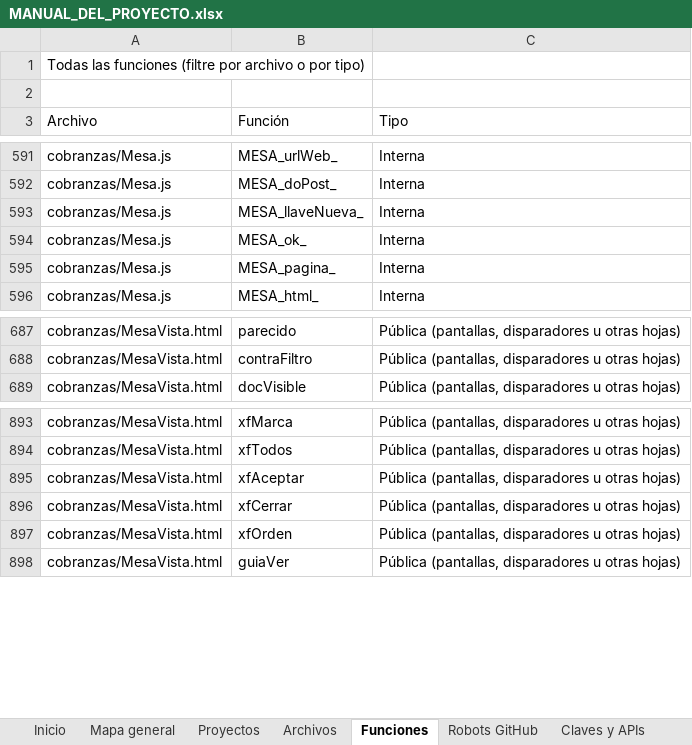
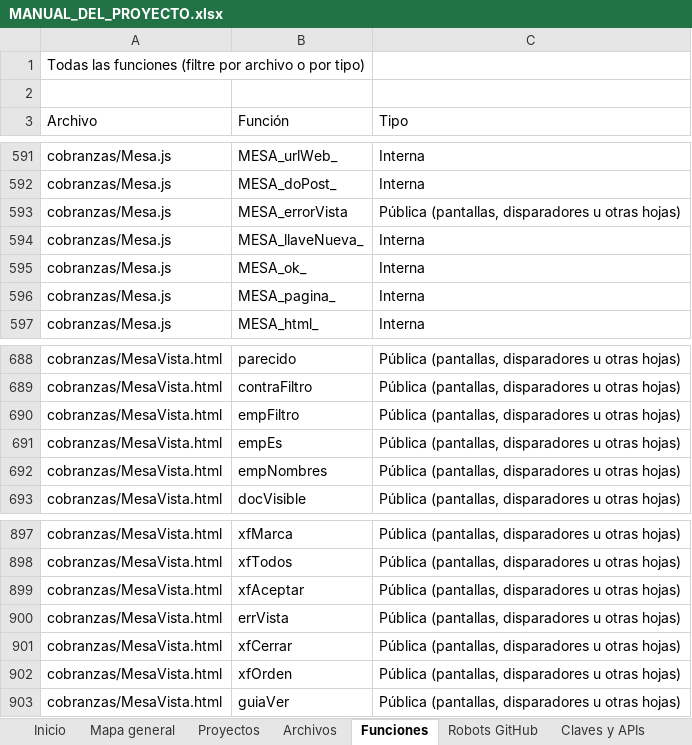
Before and after one commit to Aquivan/Claude, an Excel workbook: docs/MANUAL_DEL_PROYECTO.xlsx, sheet Funciones, drawn as a sheet; only a part is shown, gaps mark what is left out; values as stored, in another font and other column widths than the file's, no cell formats; the diff names each change by its address in the sheet, - before the commit and + after, or states it on an @@ line.

```diff
--- a/docs/MANUAL_DEL_PROYECTO.xlsx (sheet Funciones)
+++ b/docs/MANUAL_DEL_PROYECTO.xlsx (sheet Funciones)
+row 593: cobranzas/Mesa.js | MESA_errorVista | Pública (pantallas, disparadores u otras hojas)
+row 690: cobranzas/MesaVista.html | empFiltro | Pública (pantallas, disparadores u otras hojas)
+row 691: cobranzas/MesaVista.html | empEs | Pública (pantallas, disparadores u otras hojas)
+row 692: cobranzas/MesaVista.html | empNombres | Pública (pantallas, disparadores u otras hojas)
+row 900: cobranzas/MesaVista.html | errVista | Pública (pantallas, disparadores u otras hojas)
```
Also changed, not shown: sheet Archivos, sheet Historial, sheet Inicio, cell formats, 4 other files.
